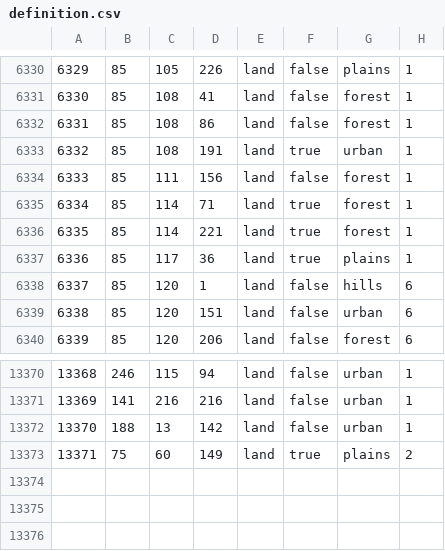
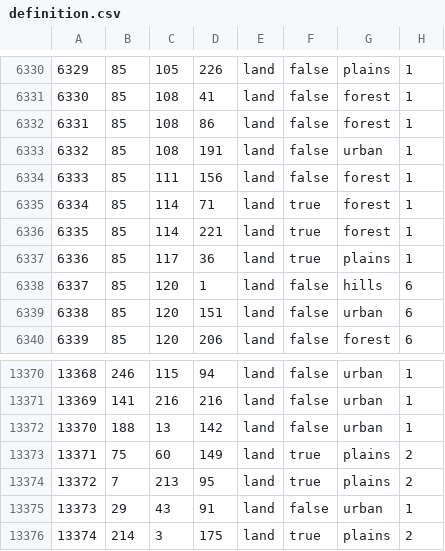
Before and after one commit to NeuGemi/seelow_heights, a CSV file: map/definition.csv, drawn as a sheet; only a part is shown, gaps mark what is left out.

```diff
--- a/map/definition.csv
+++ b/map/definition.csv
@@ -6332,3 +6332,3 @@
 6331;85;108;86;land;false;forest;1
-6332;85;108;191;land;true;urban;1
+6332;85;108;191;land;false;urban;1
 6333;85;111;156;land;false;forest;1
@@ -13373 +13373,4 @@
 13371;75;60;149;land;true;plains;2
+13372;7;213;95;land;true;plains;2
+13373;29;43;91;land;false;urban;1
+13374;214;3;175;land;true;plains;2
```
Also changed, not shown: 9 other files.
